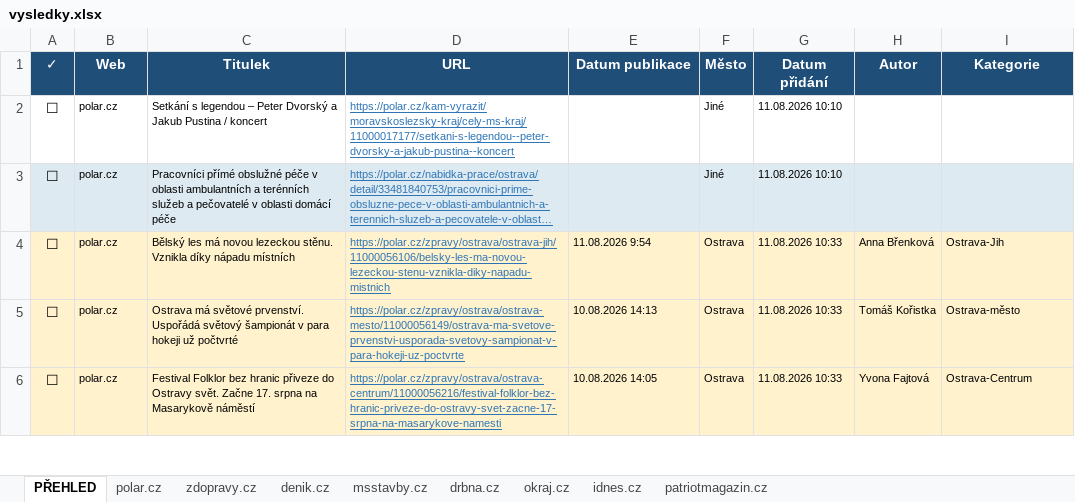
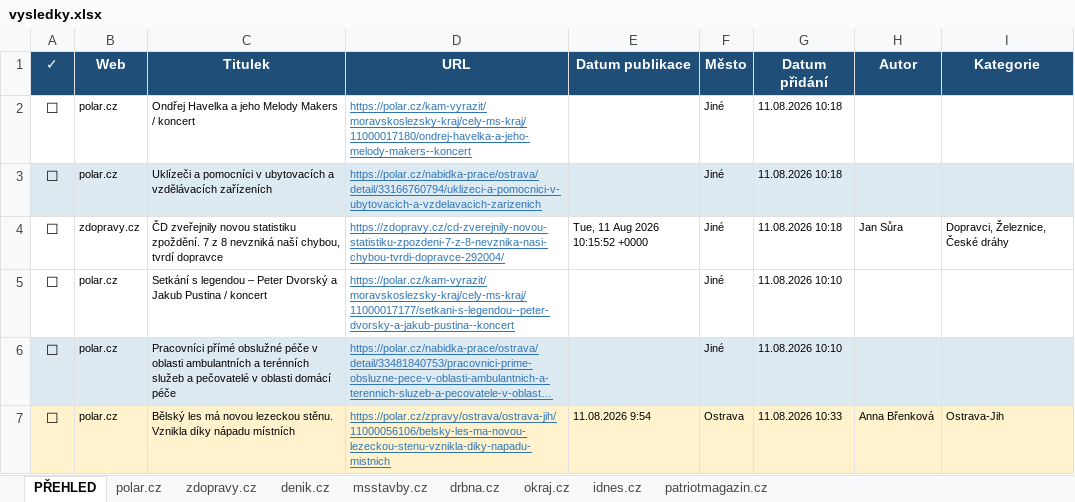
Before and after one commit to adamekcerv/scrapper_dop, an Excel workbook: vysledky.xlsx, sheet PŘEHLED, drawn as a sheet; only a part is shown; the shorter side is filled out with more unchanged rows; long unchanged cells end in …; values as stored, in another font and other column widths than the file's, no borders; conditional formats not drawn; the diff names each change by its address in the sheet, - before the commit and + after, or states it on an @@ line.

```diff
--- a/vysledky.xlsx (sheet PŘEHLED)
+++ b/vysledky.xlsx (sheet PŘEHLED)
+row 2: ☐ | polar.cz | Ondřej Havelka a jeho Melody Makers / koncert | https://polar.cz/kam-vyrazit/moravskoslezsky-kraj/cely-ms-kraj/11000017180/ondrej-havelka-a-jeho-melody-makers--koncert |  | Jiné | 11.08.2026 10:18
+row 3: ☐ | polar.cz | Uklízeči a pomocníci v ubytovacích a vzdělávacích zařízeních | https://polar.cz/nabidka-prace/ostrava/detail/33166760794/uklizeci-a-pomocnici-v-ubytovacich-a-vzdelavacich-zarizenich |  | Jiné | 11.08.2026 10:18
+row 4: ☐ | zdopravy.cz | ČD zveřejnily novou statistiku zpoždění. 7 z 8 nevzniká naší chybou, tvrdí dopravce | https://zdopravy.cz/cd-zverejnily-novou-statistiku-zpozdeni-7-z-8-nevznika-nasi-chybou-tvrdi-dopravce-292004/ | Tue, 11 Aug 2026 10:15:52 +0000 | Jiné | 11.08.2026 10:18 | Jan Sůra | Dopravci, Železnice, České dráhy
```
Also changed, not shown: sheet polar.cz, sheet zdopravy.cz, 1 other file.
